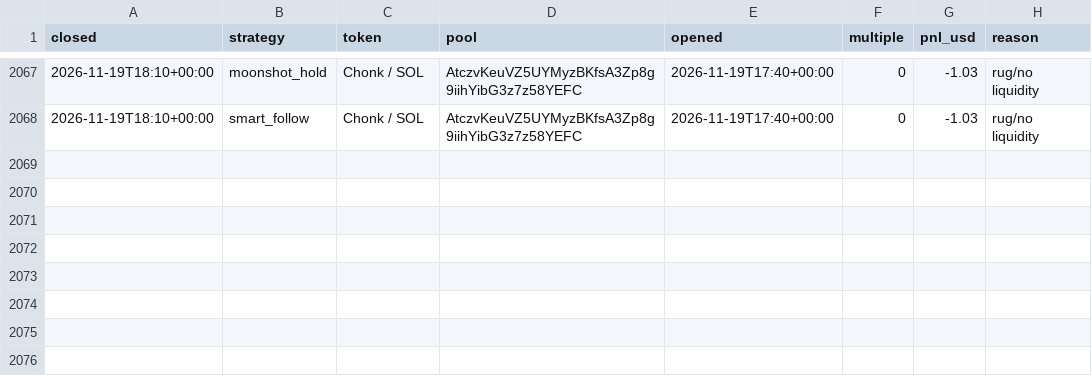
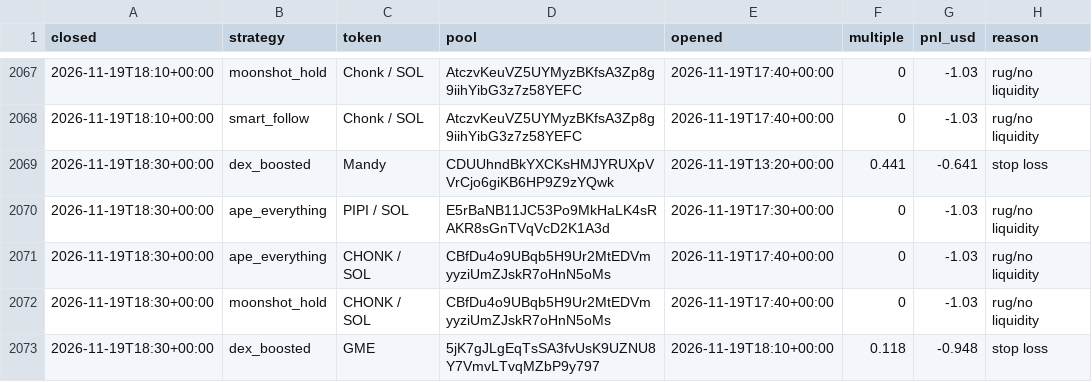
Before and after one commit to TChaplain/data-pipeline-lab, a CSV file: journal/meme_trades.csv, drawn as a sheet; only a part is shown, gaps mark what is left out.

```diff
--- a/journal/meme_trades.csv
+++ b/journal/meme_trades.csv
@@ -2068 +2068,6 @@ closed,strategy,token,pool,opened,multiple,pnl_usd,reason
 2026-11-19T18:10+00:00,smart_follow,Chonk / SOL,AtczvKeuVZ5UYMyzBKfsA3Zp8g9iihYibG3z7z58YEFC,2026-11-19T17:40+00:00,0,-1.03,rug/no liquidity
+2026-11-19T18:30+00:00,dex_boosted,Mandy,CDUUhndBkYXCKsHMJYRUXpVVrCjo6giKB6HP9Z9zYQwk,2026-11-19T13:20+00:00,0.441,-0.641,stop loss
+2026-11-19T18:30+00:00,ape_everything,PIPI / SOL,E5rBaNB11JC53Po9MkHaLK4sRAKR8sGnTVqVcD2K1A3d,2026-11-19T17:30+00:00,0,-1.03,rug/no liquidity
+2026-11-19T18:30+00:00,ape_everything,CHONK / SOL,CBfDu4o9UBqb5H9Ur2MtEDVmyyziUmZJskR7oHnN5oMs,2026-11-19T17:40+00:00,0,-1.03,rug/no liquidity
+2026-11-19T18:30+00:00,moonshot_hold,CHONK / SOL,CBfDu4o9UBqb5H9Ur2MtEDVmyyziUmZJskR7oHnN5oMs,2026-11-19T17:40+00:00,0,-1.03,rug/no liquidity
+2026-11-19T18:30+00:00,dex_boosted,GME,5jK7gJLgEqTsSA3fvUsK9UZNU8Y7VmvLTvqMZbP9y797,2026-11-19T18:10+00:00,0.118,-0.948,stop loss
```
Also changed, not shown: 3 other files.
